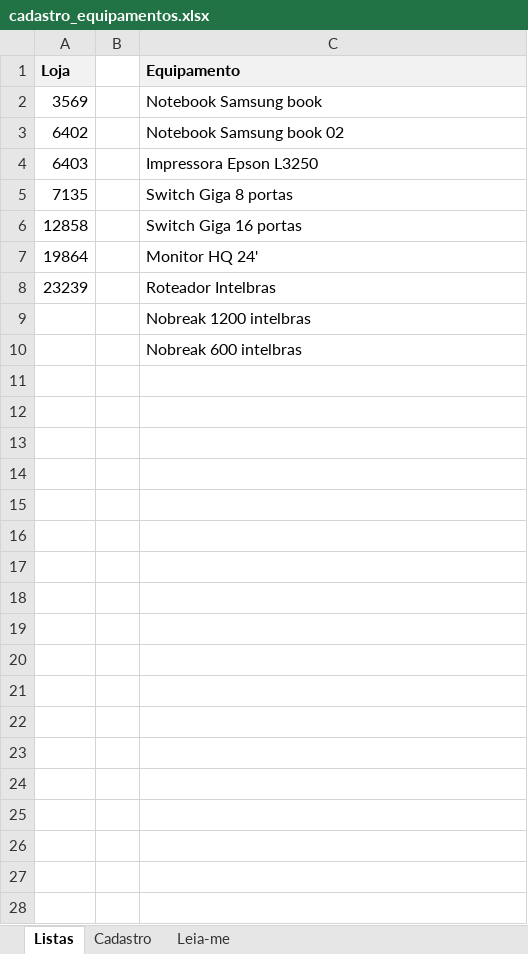
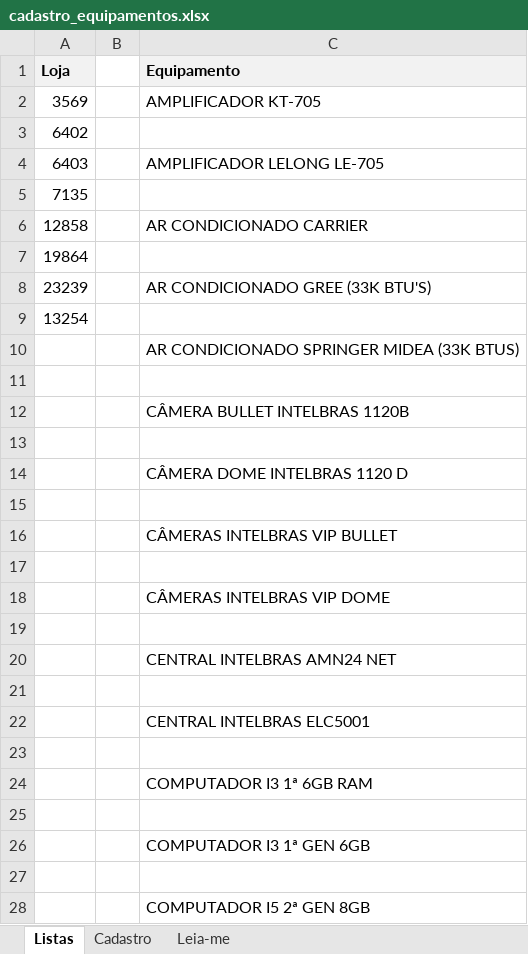
Before and after one commit to LucenaNeto/relatorio_equipamentos, an Excel workbook: input/cadastro_equipamentos.xlsx, sheet Listas, drawn as a sheet; only a part is shown; values as stored, in another font and other column widths than the file's, no borders; addresses are those after the commit; the diff covers the shown part only; the diff names each change by its address in the sheet, - before the commit and + after, or states it on an @@ line.

```diff
--- a/input/cadastro_equipamentos.xlsx (sheet Listas)
+++ b/input/cadastro_equipamentos.xlsx (sheet Listas)
-C2 (Equipamento): Notebook Samsung book
+C2 (Equipamento): AMPLIFICADOR KT-705
-C3 (Equipamento): Notebook Samsung book 02
+C3 (Equipamento): (empty)
-C4 (Equipamento): Impressora Epson L3250
+C4 (Equipamento): AMPLIFICADOR LELONG LE-705
-C5 (Equipamento): Switch Giga 8 portas
+C5 (Equipamento): (empty)
-C6 (Equipamento): Switch Giga 16 portas
+C6 (Equipamento): AR CONDICIONADO CARRIER
-C7 (Equipamento): Monitor HQ 24'
+C7 (Equipamento): (empty)
-C8 (Equipamento): Roteador Intelbras
+C8 (Equipamento): AR CONDICIONADO GREE (33K BTU'S)
+row 9: 13254
-C10 (Equipamento): Nobreak 1200 intelbras
+C10 (Equipamento): AR CONDICIONADO SPRINGER MIDEA (33K BTUS)
+row 11: (empty)
-C12 (Equipamento): Nobreak 600 intelbras
+C12 (Equipamento): CÂMERA BULLET INTELBRAS 1120B
+row 13: (empty)
+row 14:  |  | CÂMERA DOME INTELBRAS 1120 D
+row 15: (empty)
+row 16:  |  | CÂMERAS INTELBRAS VIP BULLET
+row 17: (empty)
+row 18:  |  | CÂMERAS INTELBRAS VIP DOME
+row 19: (empty)
+row 20:  |  | CENTRAL INTELBRAS AMN24 NET
+row 21: (empty)
+row 22:  |  | CENTRAL INTELBRAS ELC5001
+row 23: (empty)
+row 24:  |  | COMPUTADOR I3 1ª 6GB RAM
+row 25: (empty)
+row 26:  |  | COMPUTADOR I3 1ª GEN 6GB
+row 27: (empty)
+row 28:  |  | COMPUTADOR I5 2ª GEN 8GB
```
Also changed, not shown: 228 added rows elsewhere in this sheet, sheet Cadastro, output/resumo_por_loja.xlsx, 6 other files.
